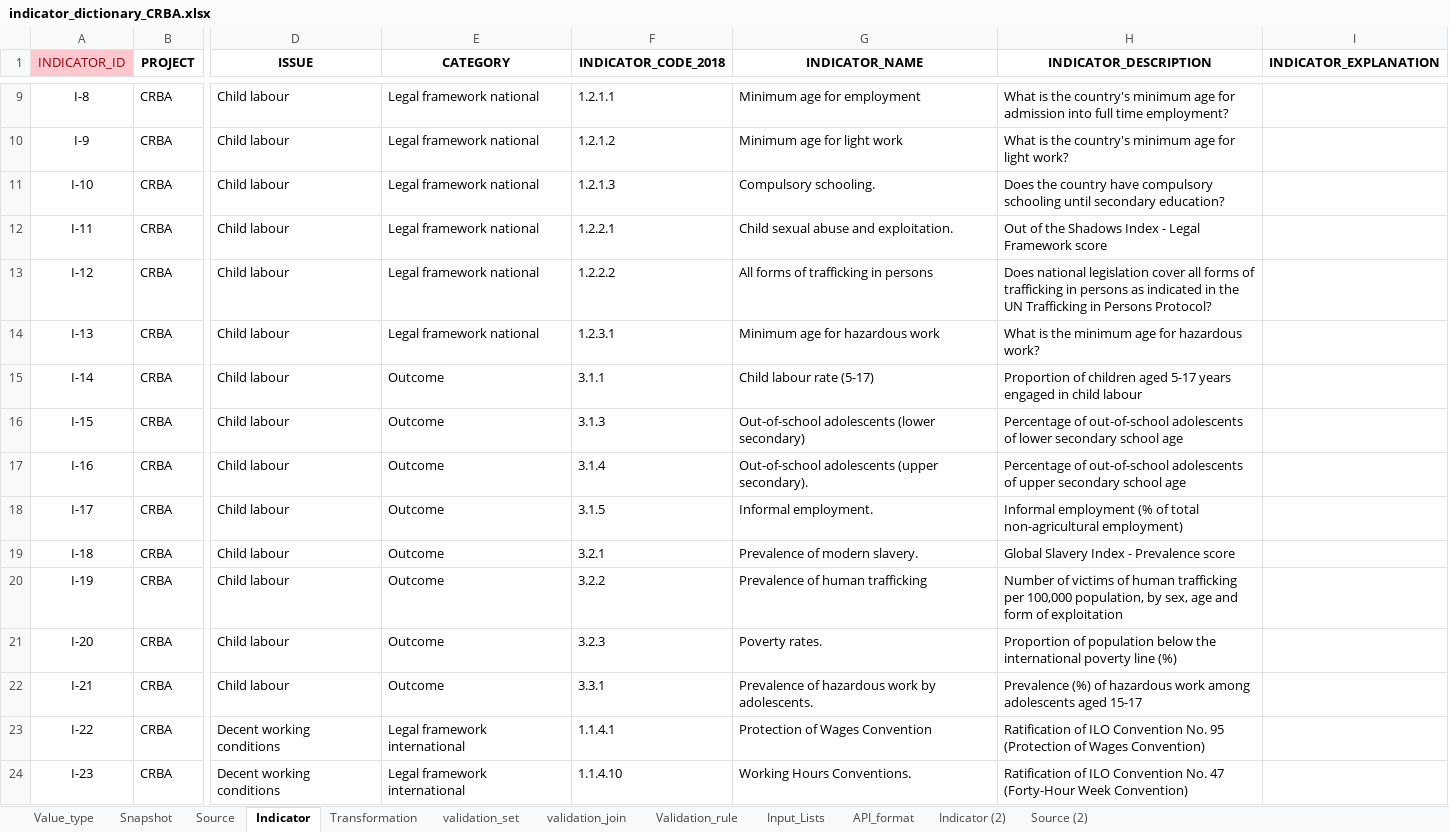
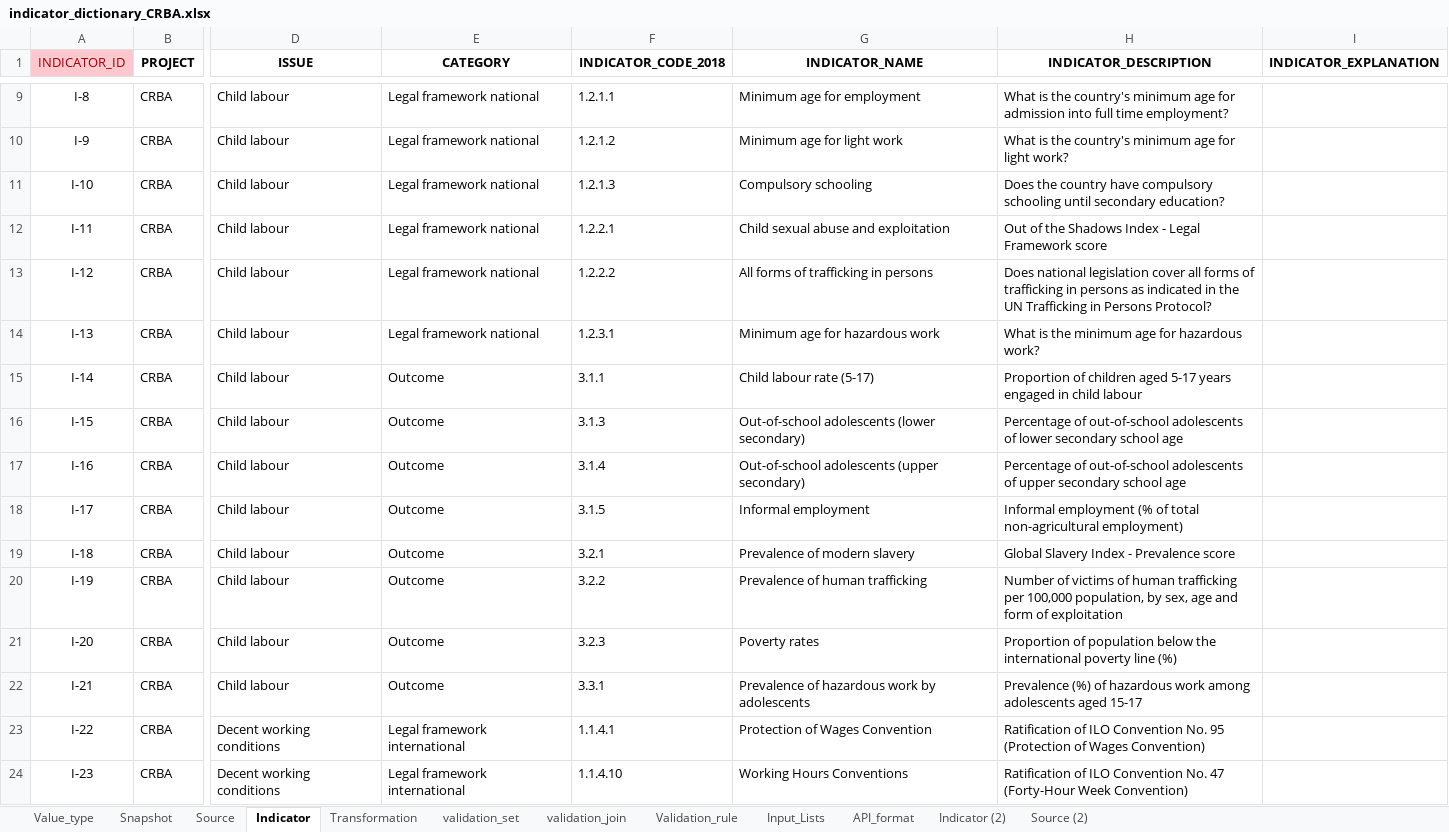
Before and after one commit to m-g-d-c/crba-etl, an Excel workbook: data_in/indicator_dictionary_CRBA.xlsx, sheet Indicator, drawn as a sheet; only a part is shown, gaps mark what is left out; values as stored, in another font and other column widths than the file's, no borders; the diff covers the shown part only; the diff names each change by its address in the sheet, - before the commit and + after, or states it on an @@ line.

Commit message:
Implement several CRs of Daniele
Exten staging file to include more indicators that require normalisation to per100.000 population.

```diff
--- a/data_in/indicator_dictionary_CRBA.xlsx (sheet Indicator)
+++ b/data_in/indicator_dictionary_CRBA.xlsx (sheet Indicator)
-G11 (INDICATOR_NAME): Compulsory schooling.
+G11 (INDICATOR_NAME): Compulsory schooling
-G12 (INDICATOR_NAME): Child sexual abuse and exploitation.
+G12 (INDICATOR_NAME): Child sexual abuse and exploitation
-G17 (INDICATOR_NAME): Out-of-school adolescents (upper secondary).
+G17 (INDICATOR_NAME): Out-of-school adolescents (upper secondary)
-G18 (INDICATOR_NAME): Informal employment.
+G18 (INDICATOR_NAME): Informal employment
-G19 (INDICATOR_NAME): Prevalence of modern slavery.
+G19 (INDICATOR_NAME): Prevalence of modern slavery
-G21 (INDICATOR_NAME): Poverty rates.
+G21 (INDICATOR_NAME): Poverty rates
-G22 (INDICATOR_NAME): Prevalence of hazardous work by adolescents.
+G22 (INDICATOR_NAME): Prevalence of hazardous work by adolescents
-G24 (INDICATOR_NAME): Working Hours Conventions.
+G24 (INDICATOR_NAME): Working Hours Conventions
```
Also changed, not shown: 63 edited cells elsewhere in this sheet, sheet Source, sheet Snapshot, sheet Value_type, hidden cells, 6 other files.
